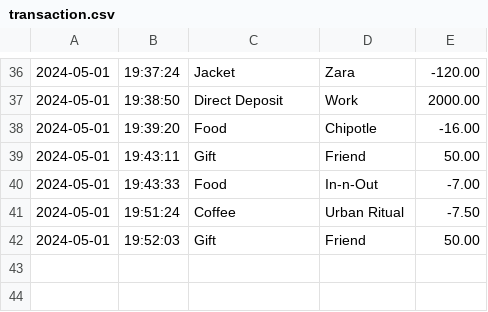
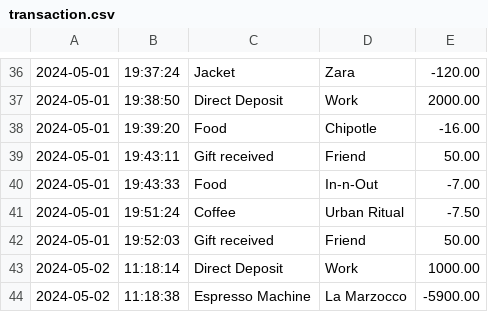
Before and after one commit to sydlou8/Capstone1---Accounting-Ledger, a CSV file: logs/transaction.csv, drawn as a sheet; only a part is shown, gaps mark what is left out.

```diff
--- a/logs/transaction.csv
+++ b/logs/transaction.csv
@@ -38,5 +38,7 @@
 2024-05-01|19:39:20|Food|Chipotle|-16.00
-2024-05-01|19:43:11|Gift|Friend|50.00
+2024-05-01|19:43:11|Gift received|Friend|50.00
 2024-05-01|19:43:33|Food|In-n-Out|-7.00
 2024-05-01|19:51:24|Coffee|Urban Ritual|-7.50
-2024-05-01|19:52:03|Gift|Friend|50.00
+2024-05-01|19:52:03|Gift received|Friend|50.00
+2024-05-02|11:18:14|Direct Deposit|Work|1000.00
+2024-05-02|11:18:38|Espresso Machine|La Marzocco|-5900.00
```
Also changed, not shown: 1 other file.
